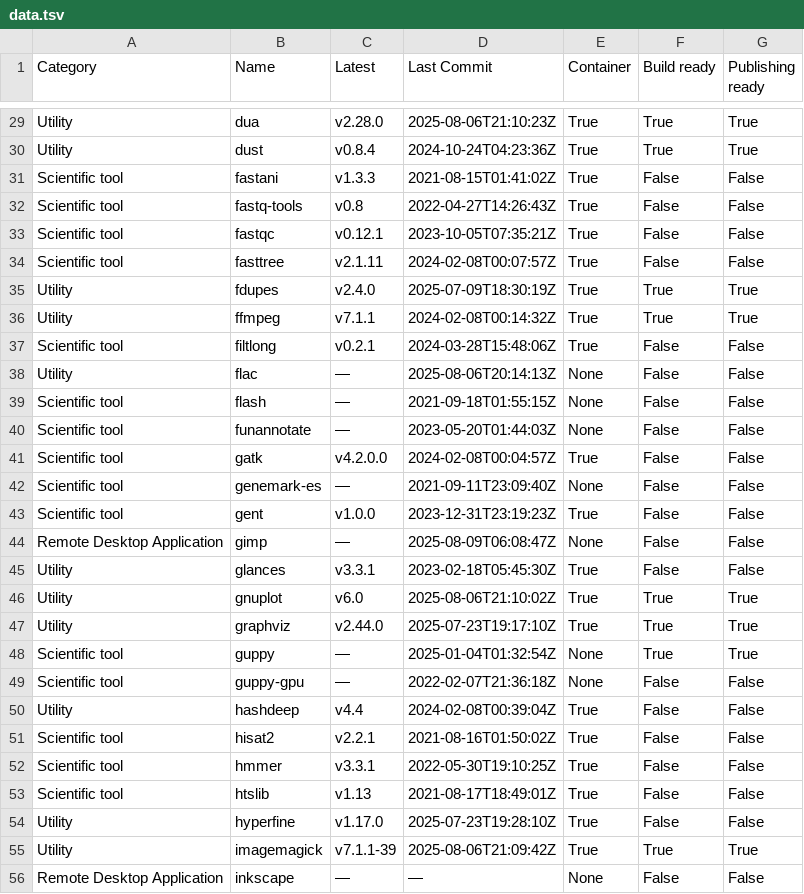
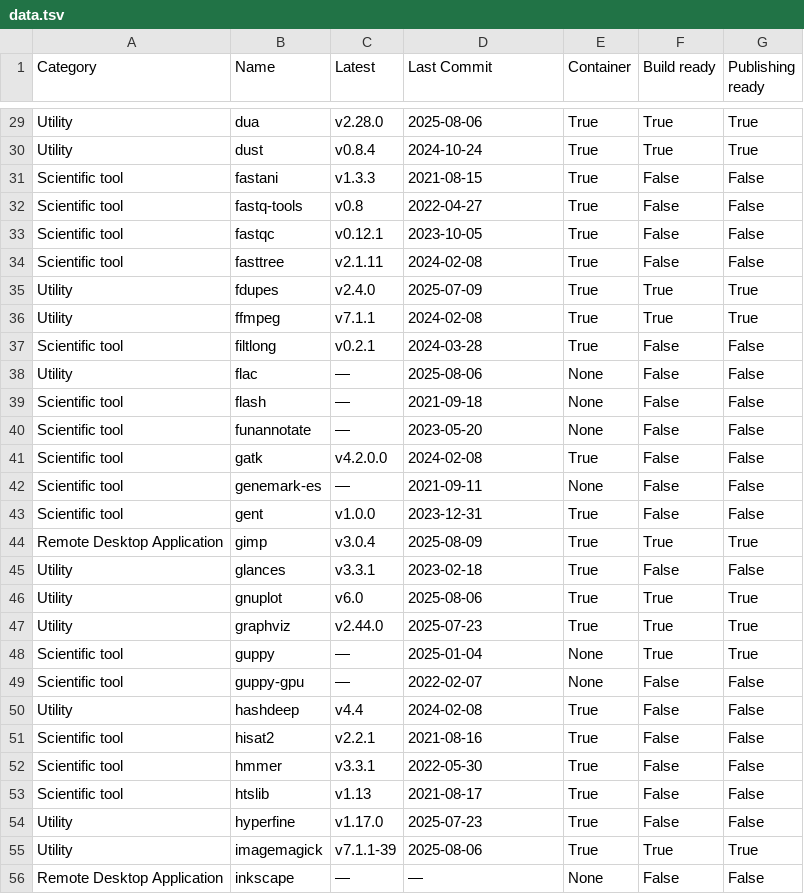
Before and after one commit to pscedu/singularity-report, a TSV file: data.tsv, drawn as a sheet; only a part is shown, gaps mark what is left out; the diff covers the shown part only; the diff names each change by its address in the sheet, - before the commit and + after, or states it on an @@ line.

```diff
--- a/data.tsv
+++ b/data.tsv
-D29 (Last Commit): 2025-08-06T21:10:23Z
+D29 (Last Commit): 2025-08-06
-D30 (Last Commit): 2024-10-24T04:23:36Z
+D30 (Last Commit): 2024-10-24
-D31 (Last Commit): 2021-08-15T01:41:02Z
+D31 (Last Commit): 2021-08-15
-D32 (Last Commit): 2022-04-27T14:26:43Z
+D32 (Last Commit): 2022-04-27
-D33 (Last Commit): 2023-10-05T07:35:21Z
+D33 (Last Commit): 2023-10-05
-D34 (Last Commit): 2024-02-08T00:07:57Z
+D34 (Last Commit): 2024-02-08
-D35 (Last Commit): 2025-07-09T18:30:19Z
+D35 (Last Commit): 2025-07-09
-D36 (Last Commit): 2024-02-08T00:14:32Z
+D36 (Last Commit): 2024-02-08
-D37 (Last Commit): 2024-03-28T15:48:06Z
+D37 (Last Commit): 2024-03-28
-D38 (Last Commit): 2025-08-06T20:14:13Z
+D38 (Last Commit): 2025-08-06
-D39 (Last Commit): 2021-09-18T01:55:15Z
+D39 (Last Commit): 2021-09-18
-D40 (Last Commit): 2023-05-20T01:44:03Z
+D40 (Last Commit): 2023-05-20
-D41 (Last Commit): 2024-02-08T00:04:57Z
+D41 (Last Commit): 2024-02-08
-D42 (Last Commit): 2021-09-11T23:09:40Z
+D42 (Last Commit): 2021-09-11
-D43 (Last Commit): 2023-12-31T23:19:23Z
+D43 (Last Commit): 2023-12-31
-C44 (Latest): —
+C44 (Latest): v3.0.4
-D44 (Last Commit): 2025-08-09T06:08:47Z
+D44 (Last Commit): 2025-08-09
-E44 (Container): None
+E44 (Container): True
-F44 (Build ready): False
+F44 (Build ready): True
-G44 (Publishing ready): False
+G44 (Publishing ready): True
-D45 (Last Commit): 2023-02-18T05:45:30Z
+D45 (Last Commit): 2023-02-18
-D46 (Last Commit): 2025-08-06T21:10:02Z
+D46 (Last Commit): 2025-08-06
-D47 (Last Commit): 2025-07-23T19:17:10Z
+D47 (Last Commit): 2025-07-23
-D48 (Last Commit): 2025-01-04T01:32:54Z
+D48 (Last Commit): 2025-01-04
-D49 (Last Commit): 2022-02-07T21:36:18Z
+D49 (Last Commit): 2022-02-07
-D50 (Last Commit): 2024-02-08T00:39:04Z
+D50 (Last Commit): 2024-02-08
-D51 (Last Commit): 2021-08-16T01:50:02Z
+D51 (Last Commit): 2021-08-16
-D52 (Last Commit): 2022-05-30T19:10:25Z
+D52 (Last Commit): 2022-05-30
-D53 (Last Commit): 2021-08-17T18:49:01Z
+D53 (Last Commit): 2021-08-17
-D54 (Last Commit): 2025-07-23T19:28:10Z
+D54 (Last Commit): 2025-07-23
-D55 (Last Commit): 2025-08-06T21:09:42Z
+D55 (Last Commit): 2025-08-06
```
Also changed, not shown: 67 edited cells elsewhere in this file, 1 other file.
